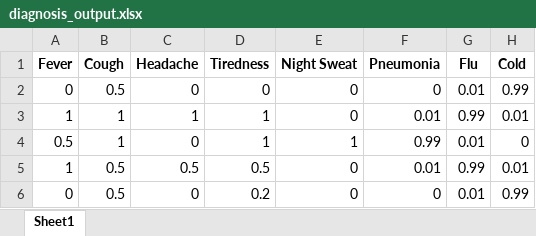
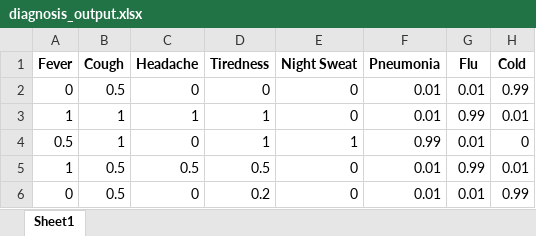
Before and after one commit to ivondrak/MultilayeredNeuralNets, an Excel workbook: diagnosis_output.xlsx, sheet Sheet1, drawn as a sheet; values as stored, in another font and other column widths than the file's, no borders; the diff names each change by its address in the sheet, - before the commit and + after, or states it on an @@ line.

```diff
--- a/diagnosis_output.xlsx (sheet Sheet1)
+++ b/diagnosis_output.xlsx (sheet Sheet1)
-F2 (Pneumonia): 0
+F2 (Pneumonia): 0.01
-F6 (Pneumonia): 0
+F6 (Pneumonia): 0.01
```
Also changed, not shown: 4 other files.
